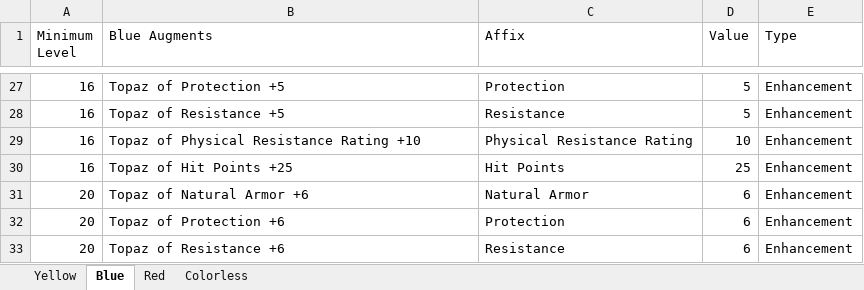
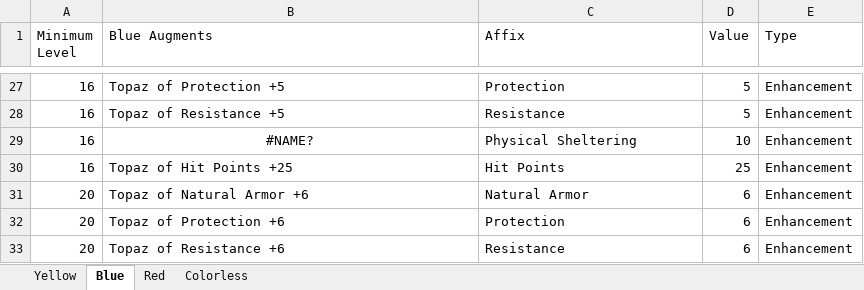
Before and after one commit to illusionistpm/ddo-gear-planner, an Excel workbook: data-builder/augments.xlsx, sheet Blue, drawn as a sheet; only a part is shown, gaps mark what is left out; values as stored, in another font and other column widths than the file's, no borders; the diff covers the shown part only; the diff names each change by its address in the sheet, - before the commit and + after, or states it on an @@ line.

Commit message:
Fix some augment and slavers affix types

```diff
--- a/data-builder/augments.xlsx (sheet Blue)
+++ b/data-builder/augments.xlsx (sheet Blue)
-B29 (Blue Augments): Topaz of Physical Resistance Rating +10
+B29 (Blue Augments): #NAME?
-B29 alignment: left
+B29 alignment: center
-C29 (Affix): Physical Resistance Rating
+C29 (Affix): Physical Sheltering
```
Also changed, not shown: 14 edited cells and cell formats elsewhere in this sheet, sheet Colorless, data-builder/slavers.xlsx, 3 other files.
